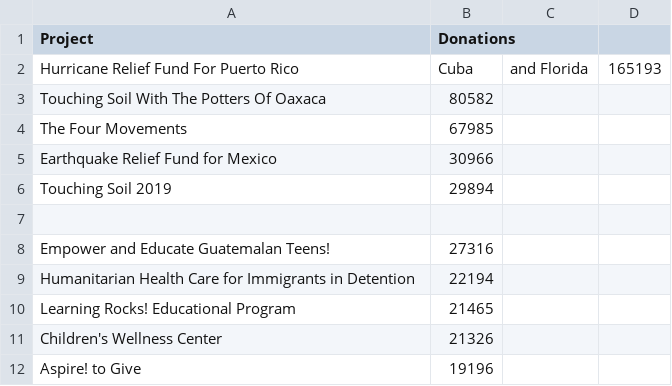
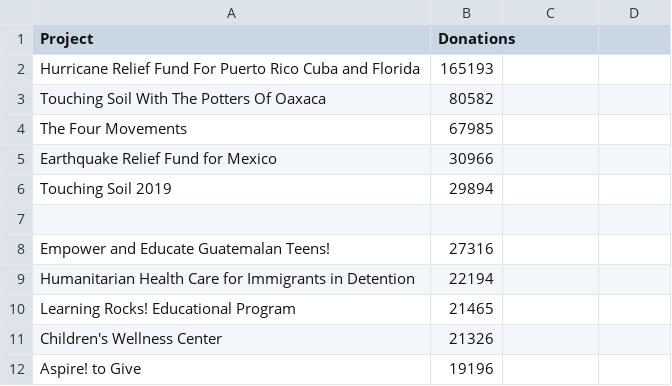
Before and after one commit to juliafredenburg/juliafredenburg.github.io, a CSV file: hipgive/projects/top_projects/top_projects.csv, drawn as a sheet.

Commit message:
update data

```diff
--- a/hipgive/projects/top_projects/top_projects.csv
+++ b/hipgive/projects/top_projects/top_projects.csv
@@ -1,3 +1,3 @@
 Project,Donations
-Hurricane Relief Fund For Puerto Rico, Cuba, and Florida,165193
+Hurricane Relief Fund For Puerto Rico Cuba and Florida,165193
 Touching Soil With The Potters Of Oaxaca,80582
```
